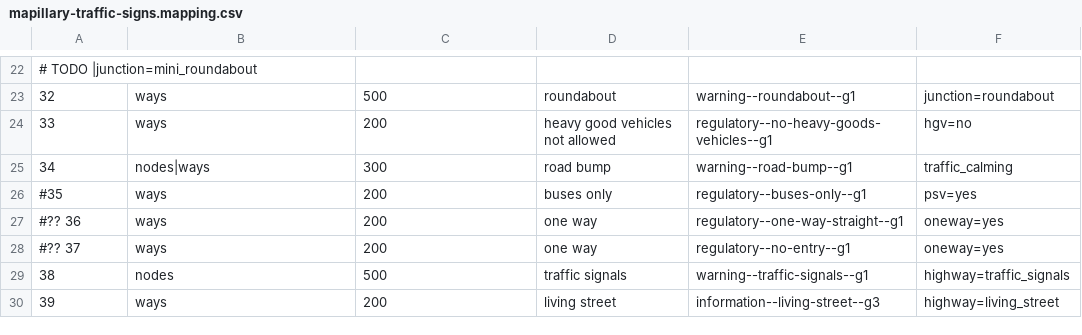
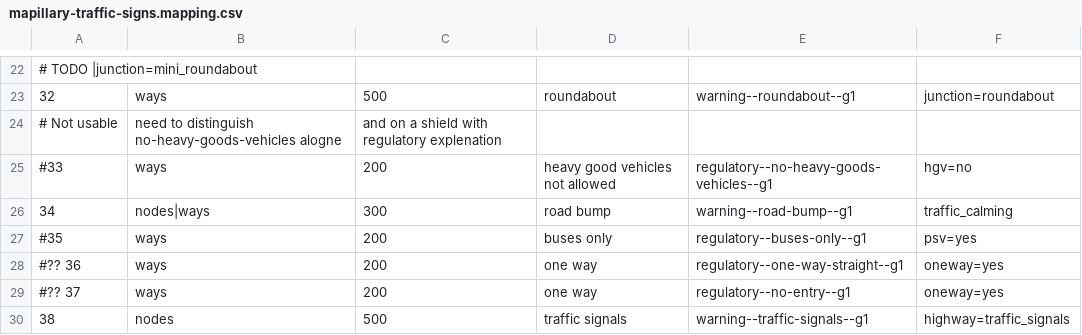
Before and after one commit to osm-fr/osmose-backend, a CSV file: merge_data/mapillary-traffic-signs.mapping.csv, drawn as a sheet; only a part is shown, gaps mark what is left out; the shorter side is filled out with more unchanged rows.

Commit message:
Fix analyser_merge_traffic_signs

```diff
--- a/merge_data/mapillary-traffic-signs.mapping.csv
+++ b/merge_data/mapillary-traffic-signs.mapping.csv
@@ -23,3 +23,4 @@
 32,ways,500,roundabout,warning--roundabout--g1,junction=roundabout
-33,ways,200,heavy good vehicles not allowed,regulatory--no-heavy-goods-vehicles--g1,hgv=no
+# Not usable, need to distinguish no-heavy-goods-vehicles alogne, and on a shield with regulatory explenation
+#33,ways,200,heavy good vehicles not allowed,regulatory--no-heavy-goods-vehicles--g1,hgv=no
 34,nodes|ways,300,road bump,warning--road-bump--g1,traffic_calming
```
Also changed, not shown: 1 other file.
